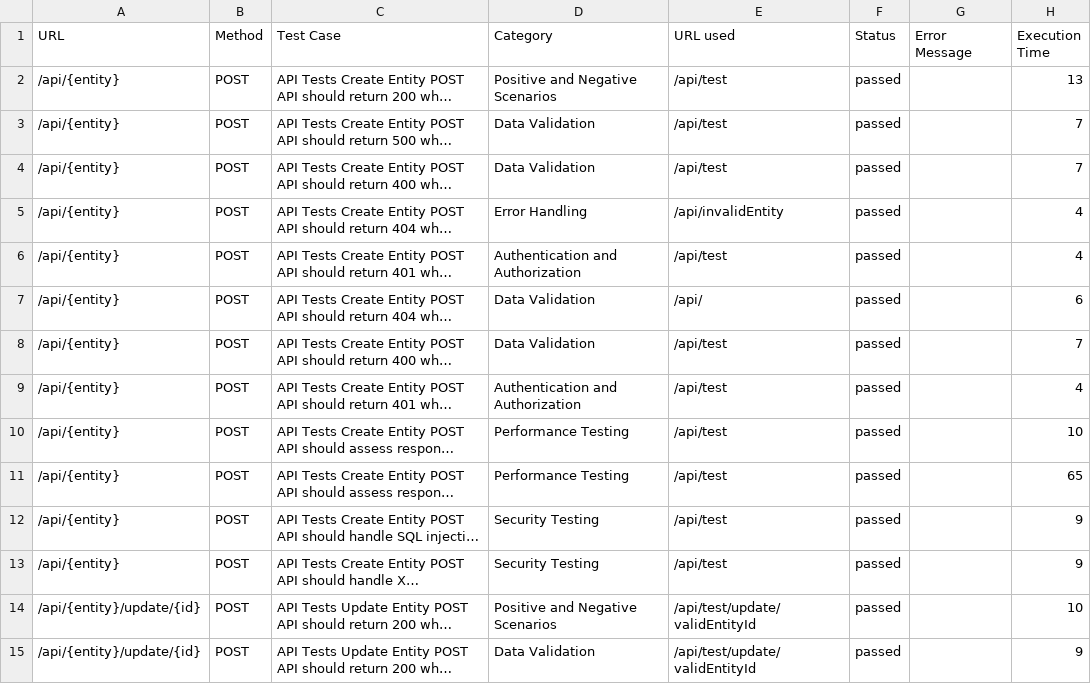
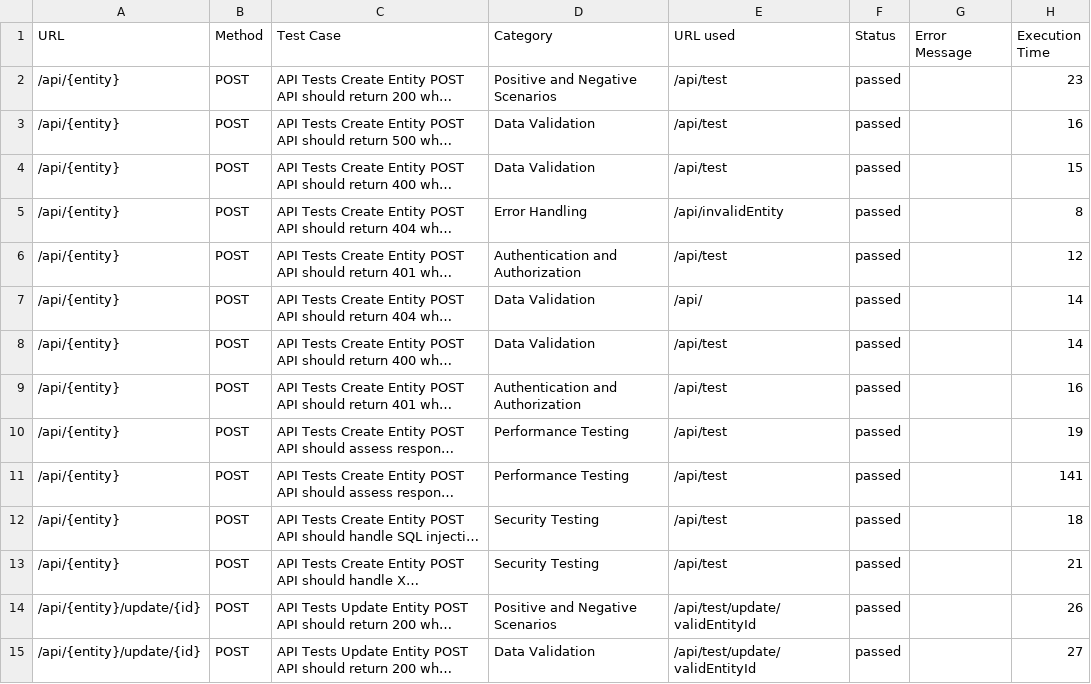
Before and after one commit to protofire/Cardano-SmartDB, a CSV file: example/__tests__/testResults.csv, drawn as a sheet; only a part is shown; long unchanged cells end in …; the diff covers the shown part only; the diff names each change by its address in the sheet, - before the commit and + after, or states it on an @@ line.

```diff
--- a/example/__tests__/testResults.csv
+++ b/example/__tests__/testResults.csv
-H2 (Execution Time): 13
+H2 (Execution Time): 23
-H3 (Execution Time): 7
+H3 (Execution Time): 16
-H4 (Execution Time): 7
+H4 (Execution Time): 15
-H5 (Execution Time): 4
+H5 (Execution Time): 8
-H6 (Execution Time): 4
+H6 (Execution Time): 12
-H7 (Execution Time): 6
+H7 (Execution Time): 14
-H8 (Execution Time): 7
+H8 (Execution Time): 14
-H9 (Execution Time): 4
+H9 (Execution Time): 16
-H10 (Execution Time): 10
+H10 (Execution Time): 19
-H11 (Execution Time): 65
+H11 (Execution Time): 141
-H12 (Execution Time): 9
+H12 (Execution Time): 18
-H13 (Execution Time): 9
+H13 (Execution Time): 21
-H14 (Execution Time): 10
+H14 (Execution Time): 26
-H15 (Execution Time): 9
+H15 (Execution Time): 27
```
Also changed, not shown: 97 edited cells elsewhere in this file, 7 other files.
